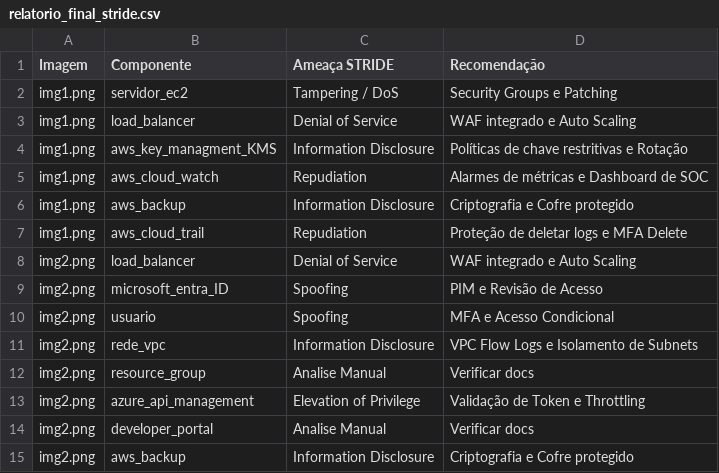
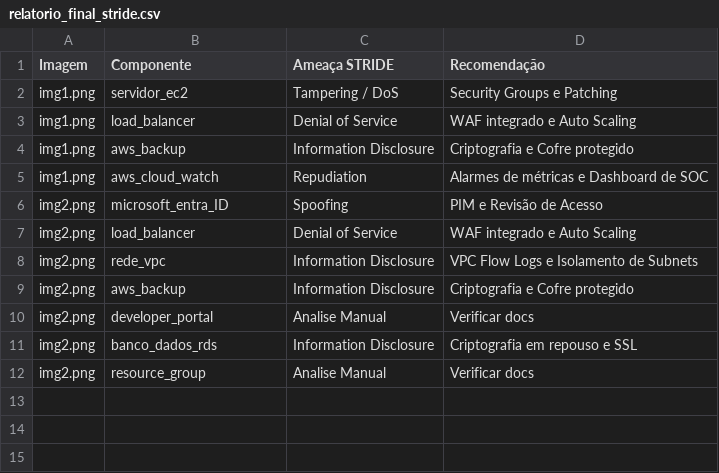
Before and after one commit to JoaoLuizDeveloper/TechChallengerPhase5, a CSV file: relatorio_final_stride.csv, drawn as a sheet.

```diff
--- a/relatorio_final_stride.csv
+++ b/relatorio_final_stride.csv
@@ -3,13 +3,10 @@ img1.png,servidor_ec2,Tampering / DoS,Security Groups e Patching
 img1.png,load_balancer,Denial of Service,WAF integrado e Auto Scaling
-img1.png,aws_key_managment_KMS,Information Disclosure,Políticas de chave restritivas e Rotação
+img1.png,aws_backup,Information Disclosure,Criptografia e Cofre protegido
 img1.png,aws_cloud_watch,Repudiation,Alarmes de métricas e Dashboard de SOC
-img1.png,aws_backup,Information Disclosure,Criptografia e Cofre protegido
-img1.png,aws_cloud_trail,Repudiation,Proteção de deletar logs e MFA Delete
+img2.png,microsoft_entra_ID,Spoofing,PIM e Revisão de Acesso
 img2.png,load_balancer,Denial of Service,WAF integrado e Auto Scaling
-img2.png,microsoft_entra_ID,Spoofing,PIM e Revisão de Acesso
-img2.png,usuario,Spoofing,MFA e Acesso Condicional
 img2.png,rede_vpc,Information Disclosure,VPC Flow Logs e Isolamento de Subnets
+img2.png,aws_backup,Information Disclosure,Criptografia e Cofre protegido
+img2.png,developer_portal,Analise Manual,Verificar docs
+img2.png,banco_dados_rds,Information Disclosure,Criptografia em repouso e SSL
 img2.png,resource_group,Analise Manual,Verificar docs
-img2.png,azure_api_management,Elevation of Privilege,Validação de Token e Throttling
-img2.png,developer_portal,Analise Manual,Verificar docs
-img2.png,aws_backup,Information Disclosure,Criptografia e Cofre protegido
```
Also changed, not shown: 22 other files.
